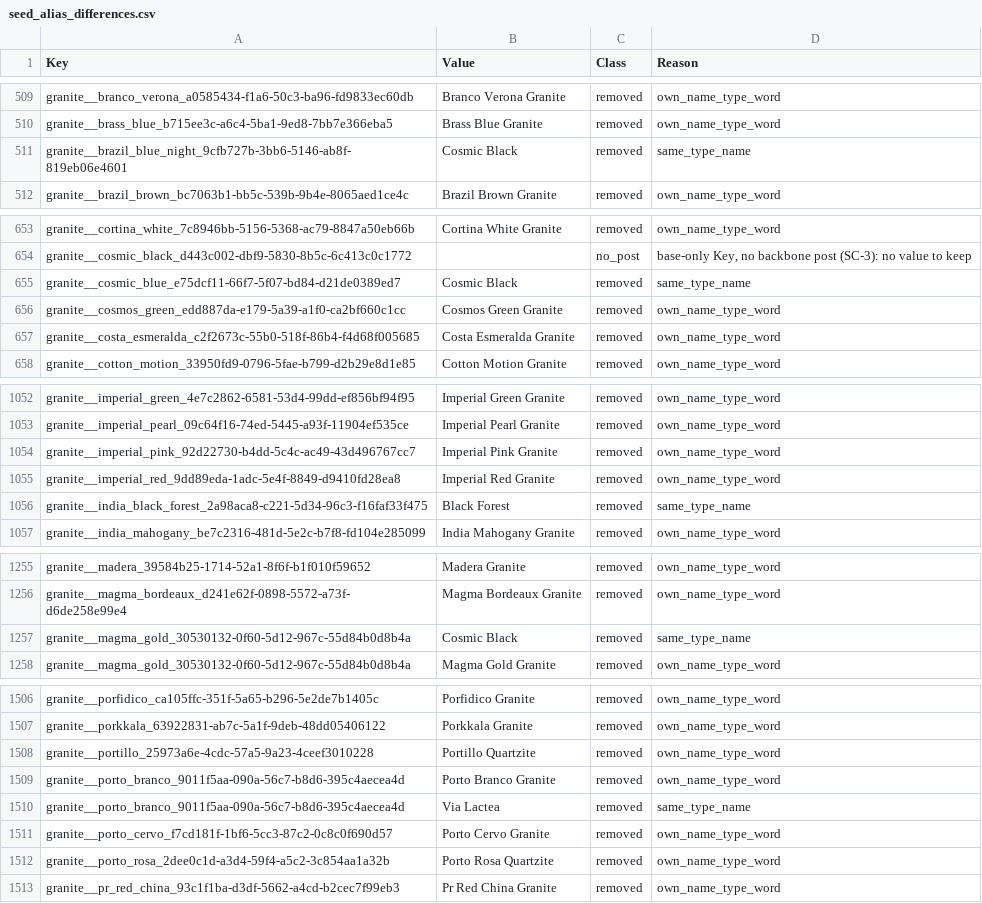
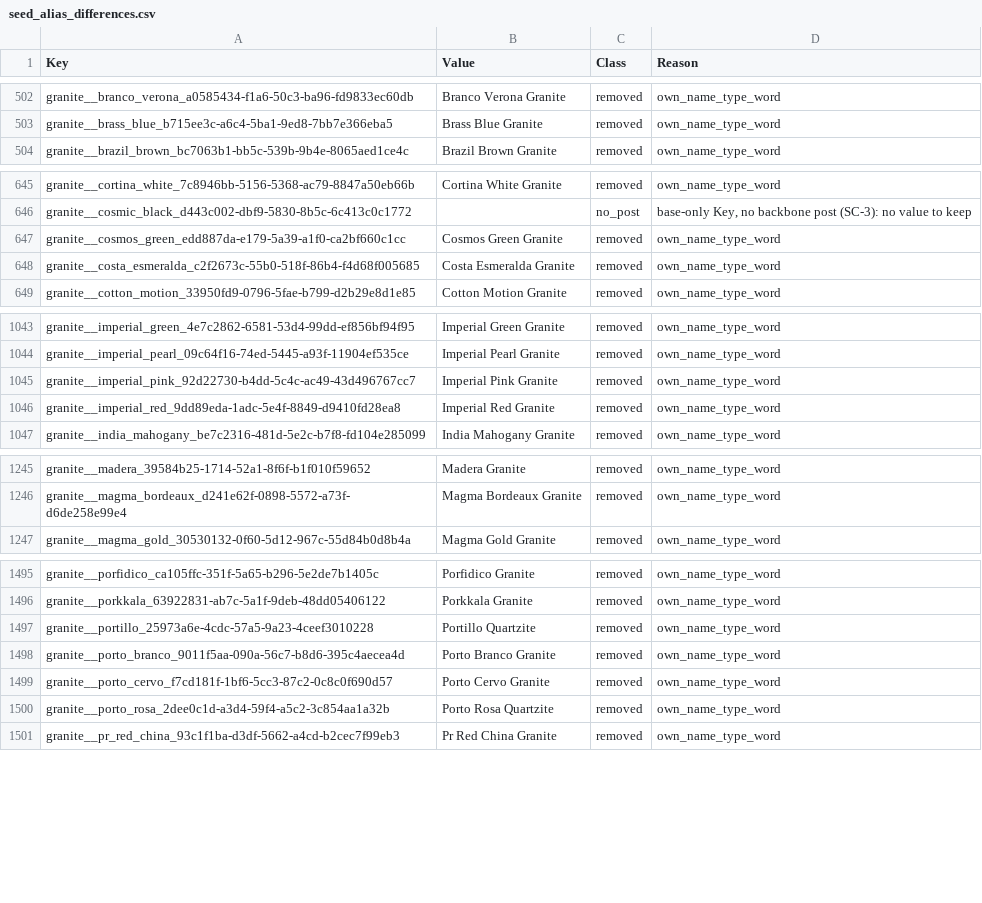
Before and after one commit to Fux002/blokport_scraper, a CSV file: catalog_source/seed_alias_differences.csv, drawn as a sheet; only a part is shown, gaps mark what is left out; the diff covers the shown part only.

```diff
--- a/catalog_source/seed_alias_differences.csv
+++ b/catalog_source/seed_alias_differences.csv
@@ -510,3 +503,2 @@ granite__branco_verona_a0585434-f1a6-50c3-ba96-fd9833ec60db,Branco Verona Granit
 granite__brass_blue_b715ee3c-a6c4-5ba1-9ed8-7bb7e366eba5,Brass Blue Granite,removed,own_name_type_word
-granite__brazil_blue_night_9cfb727b-3bb6-5146-ab8f-819eb06e4601,Cosmic Black,removed,same_type_name
 granite__brazil_brown_bc7063b1-bb5c-539b-9b4e-8065aed1ce4c,Brazil Brown Granite,removed,own_name_type_word
@@ -654,3 +646,2 @@ granite__cortina_white_7c8946bb-5156-5368-ac79-8847a50eb66b,Cortina White Granit
 granite__cosmic_black_d443c002-dbf9-5830-8b5c-6c413c0c1772,,no_post,"base-only Key, no backbone post (SC-3): no value to keep"
-granite__cosmic_blue_e75dcf11-66f7-5f07-bd84-d21de0389ed7,Cosmic Black,removed,same_type_name
 granite__cosmos_green_edd887da-e179-5a39-a1f0-ca2bf660c1cc,Cosmos Green Granite,removed,own_name_type_word
@@ -1055,3 +1046,2 @@ granite__imperial_pink_92d22730-b4dd-5c4c-ac49-43d496767cc7,Imperial Pink Granit
 granite__imperial_red_9dd89eda-1adc-5e4f-8849-d9410fd28ea8,Imperial Red Granite,removed,own_name_type_word
-granite__india_black_forest_2a98aca8-c221-5d34-96c3-f16faf33f475,Black Forest,removed,same_type_name
 granite__india_mahogany_be7c2316-481d-5e2c-b7f8-fd104e285099,India Mahogany Granite,removed,own_name_type_word
@@ -1256,3 +1246,2 @@ granite__madera_39584b25-1714-52a1-8f6f-b1f010f59652,Madera Granite,removed,own_
 granite__magma_bordeaux_d241e62f-0898-5572-a73f-d6de258e99e4,Magma Bordeaux Granite,removed,own_name_type_word
-granite__magma_gold_30530132-0f60-5d12-967c-55d84b0d8b4a,Cosmic Black,removed,same_type_name
 granite__magma_gold_30530132-0f60-5d12-967c-55d84b0d8b4a,Magma Gold Granite,removed,own_name_type_word
@@ -1509,3 +1498,2 @@ granite__portillo_25973a6e-4cdc-57a5-9a23-4ceef3010228,Portillo Quartzite,remove
 granite__porto_branco_9011f5aa-090a-56c7-b8d6-395c4aecea4d,Porto Branco Granite,removed,own_name_type_word
-granite__porto_branco_9011f5aa-090a-56c7-b8d6-395c4aecea4d,Via Lactea,removed,same_type_name
 granite__porto_cervo_f7cd181f-1bf6-5cc3-87c2-0c8c0f690d57,Porto Cervo Granite,removed,own_name_type_word
```
Also changed, not shown: 15 removed rows elsewhere in this file, 2 other files.
